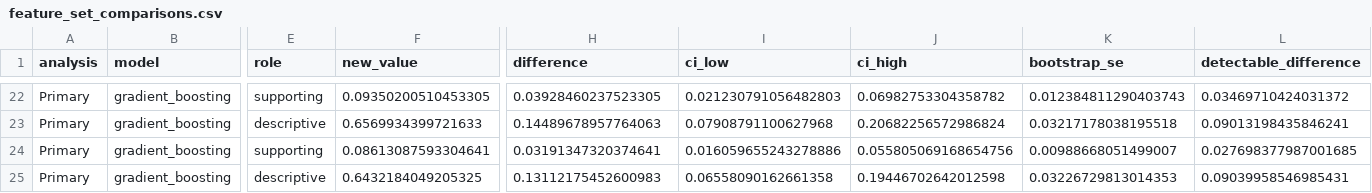
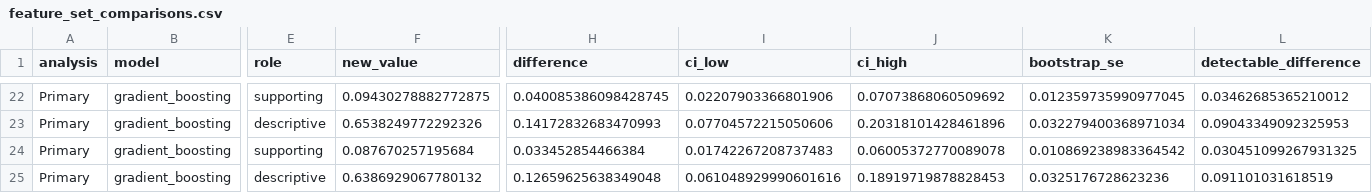
Before and after one commit to Kelvin364/Antanental_risk_model, a CSV file: outputs/tables/feature_set_comparisons.csv, drawn as a sheet; only a part is shown, gaps mark what is left out; the diff covers the shown part only; the diff names each change by its address in the sheet, - before the commit and + after, or states it on an @@ line.

```diff
--- a/outputs/tables/feature_set_comparisons.csv
+++ b/outputs/tables/feature_set_comparisons.csv
-F22 (new_value): 0.09350200510453305
+F22 (new_value): 0.09430278882772875
-H22 (difference): 0.03928460237523305
+H22 (difference): 0.040085386098428745
-I22 (ci_low): 0.021230791056482803
+I22 (ci_low): 0.02207903366801906
-J22 (ci_high): 0.06982753304358782
+J22 (ci_high): 0.07073868060509692
-K22 (bootstrap_se): 0.012384811290403743
+K22 (bootstrap_se): 0.012359735990977045
-L22 (detectable_difference): 0.03469710424031372
+L22 (detectable_difference): 0.03462685365210012
-F23 (new_value): 0.6569934399721633
+F23 (new_value): 0.6538249772292326
-H23 (difference): 0.14489678957764063
+H23 (difference): 0.14172832683470993
-I23 (ci_low): 0.07908791100627968
+I23 (ci_low): 0.07704572215050606
-J23 (ci_high): 0.20682256572986824
+J23 (ci_high): 0.20318101428461896
-K23 (bootstrap_se): 0.03217178038195518
+K23 (bootstrap_se): 0.032279400368971034
-L23 (detectable_difference): 0.09013198435846241
+L23 (detectable_difference): 0.09043349092325953
-F24 (new_value): 0.08613087593304641
+F24 (new_value): 0.087670257195684
-H24 (difference): 0.03191347320374641
+H24 (difference): 0.033452854466384
-I24 (ci_low): 0.016059655243278886
+I24 (ci_low): 0.01742267208737483
-J24 (ci_high): 0.055805069168654756
+J24 (ci_high): 0.06005372770089078
-K24 (bootstrap_se): 0.00988668051499007
+K24 (bootstrap_se): 0.010869238983364542
-L24 (detectable_difference): 0.027698377987001685
+L24 (detectable_difference): 0.030451099267931325
-F25 (new_value): 0.6432184049205325
+F25 (new_value): 0.6386929067780132
-H25 (difference): 0.13112175452600983
+H25 (difference): 0.12659625638349048
-I25 (ci_low): 0.06558090162661358
+I25 (ci_low): 0.061048929990601616
-J25 (ci_high): 0.19446702642012598
+J25 (ci_high): 0.18919719878828453
-K25 (bootstrap_se): 0.03226729813014353
+K25 (bootstrap_se): 0.0325176728623236
-L25 (detectable_difference): 0.09039958546985431
+L25 (detectable_difference): 0.091101031618519
```
Also changed, not shown: 56 edited cells elsewhere in this file, outputs/tables/detectable_difference.csv, outputs/tables/model_performance.csv, 17 other files.
